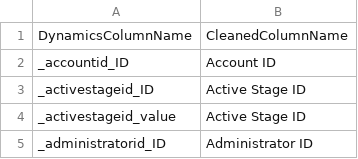
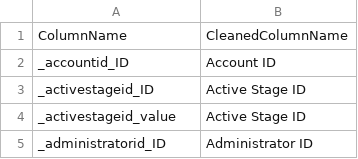
Before and after one commit to preston-reynolds/M-aids, a CSV file: Column Renaming.csv, drawn as a sheet; only a part is shown.

Commit message:
Renamed Column Header

```diff
--- a/Column Renaming.csv
+++ b/Column Renaming.csv
@@ -1,2 +1,2 @@
-DynamicsColumnName,CleanedColumnName
+ColumnName,CleanedColumnName
 _accountid_ID,Account ID
```
